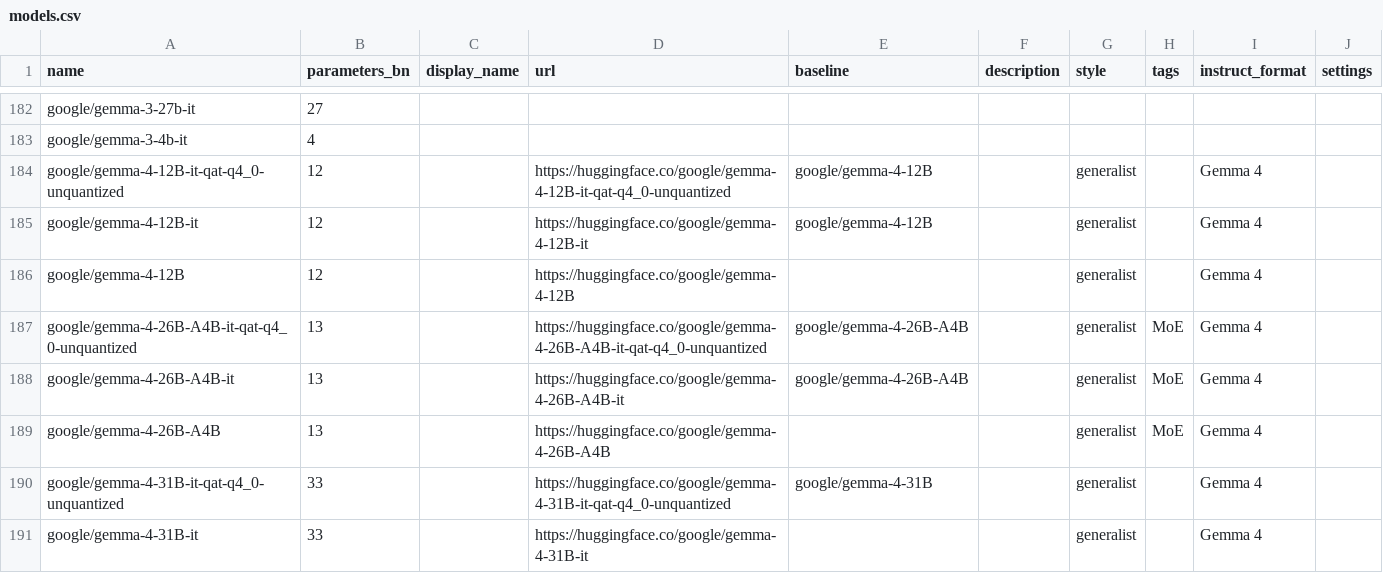
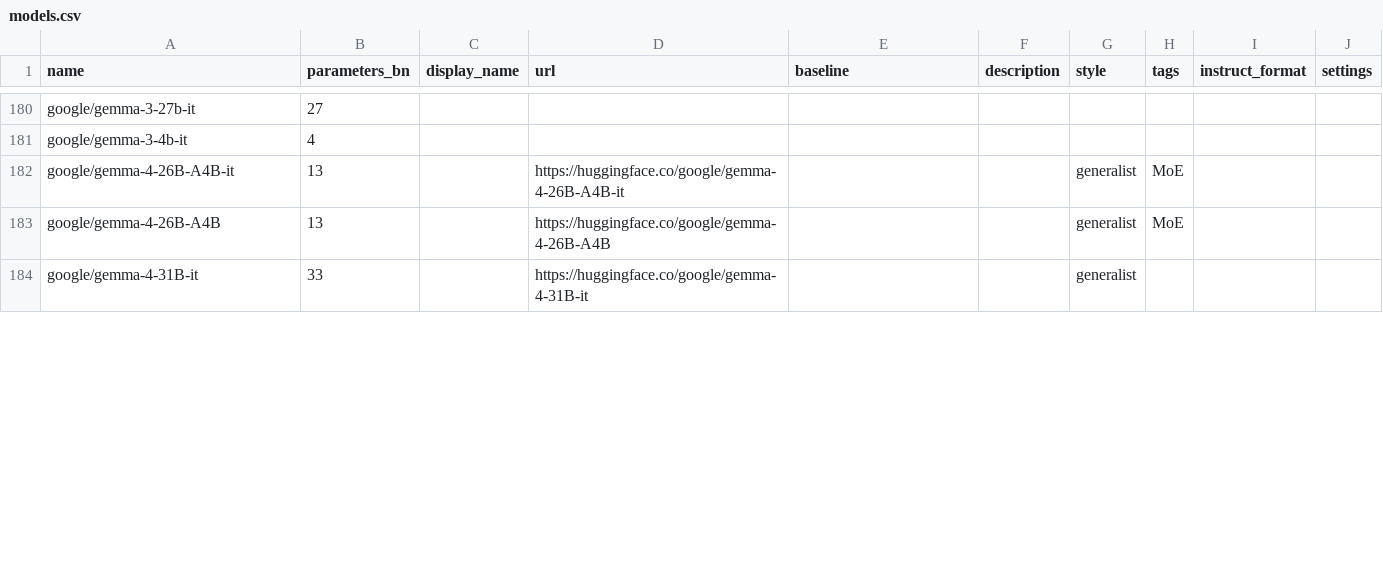
Before and after one commit to Haidra-Org/AI-Horde-text-model-reference, a CSV file: models.csv, drawn as a sheet; only a part is shown, gaps mark what is left out; the diff covers the shown part only.

```diff
--- a/models.csv
+++ b/models.csv
@@ -183,9 +181,4 @@ google/gemma-3-27b-it,27,,,,,,,,
 google/gemma-3-4b-it,4,,,,,,,,
-google/gemma-4-12B-it-qat-q4_0-unquantized,12,,https://huggingface.co/google/gemma-4-12B-it-qat-q4_0-unquantized,google/gemma-4-12B,,generalist,,Gemma 4,
-google/gemma-4-12B-it,12,,https://huggingface.co/google/gemma-4-12B-it,google/gemma-4-12B,,generalist,,Gemma 4,
-google/gemma-4-12B,12,,https://huggingface.co/google/gemma-4-12B,,,generalist,,Gemma 4,
-google/gemma-4-26B-A4B-it-qat-q4_0-unquantized,13,,https://huggingface.co/google/gemma-4-26B-A4B-it-qat-q4_0-unquantized,google/gemma-4-26B-A4B,,generalist,MoE,Gemma 4,
-google/gemma-4-26B-A4B-it,13,,https://huggingface.co/google/gemma-4-26B-A4B-it,google/gemma-4-26B-A4B,,generalist,MoE,Gemma 4,
-google/gemma-4-26B-A4B,13,,https://huggingface.co/google/gemma-4-26B-A4B,,,generalist,MoE,Gemma 4,
-google/gemma-4-31B-it-qat-q4_0-unquantized,33,,https://huggingface.co/google/gemma-4-31B-it-qat-q4_0-unquantized,google/gemma-4-31B,,generalist,,Gemma 4,
-google/gemma-4-31B-it,33,,https://huggingface.co/google/gemma-4-31B-it,,,generalist,,Gemma 4,
+google/gemma-4-26B-A4B-it,13,,https://huggingface.co/google/gemma-4-26B-A4B-it,,,generalist,MoE,,
+google/gemma-4-26B-A4B,13,,https://huggingface.co/google/gemma-4-26B-A4B,,,generalist,MoE,,
+google/gemma-4-31B-it,33,,https://huggingface.co/google/gemma-4-31B-it,,,generalist,,,
```
Also changed, not shown: 14 removed rows, 1 moved row and 72 edited cells elsewhere in this file, 1 other file.
